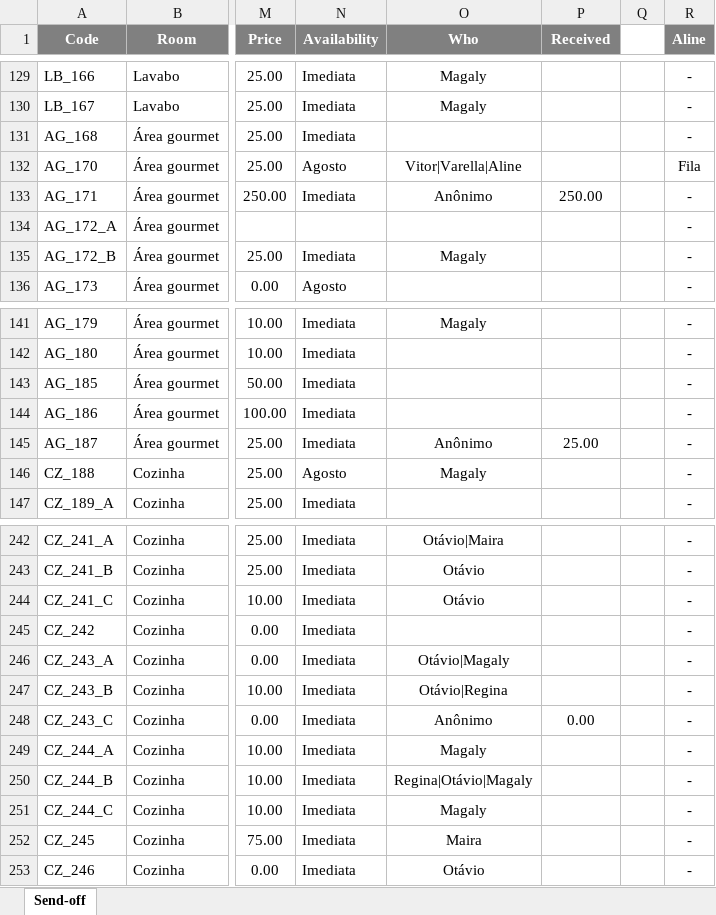
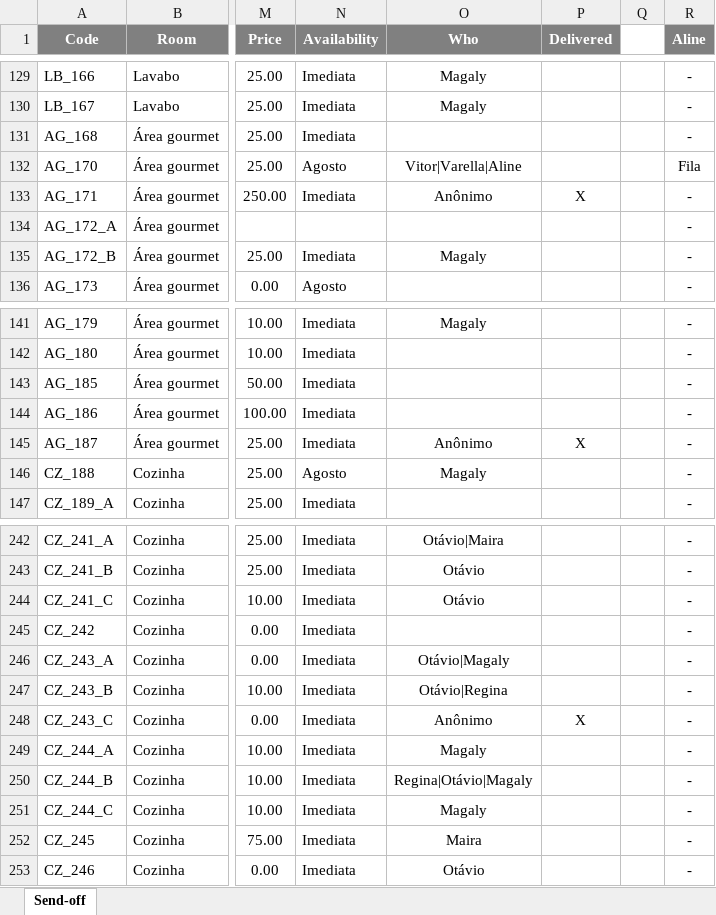
Before and after one commit to luis-gerbelli/send-off, an Excel workbook: src/Send-off.xlsx, sheet Send-off, drawn as a sheet; only a part is shown, gaps mark what is left out; values as stored, in another font and other column widths than the file's, no borders; conditional formats not drawn; the diff covers the shown part only; the diff names each change by its address in the sheet, - before the commit and + after, or states it on an @@ line.

Commit message:
'Delivered' functionality

```diff
--- a/src/Send-off.xlsx (sheet Send-off)
+++ b/src/Send-off.xlsx (sheet Send-off)
-P1: Received
+P1: Delivered
-P133 (Delivered): 250.00
+P133 (Delivered): X
-P145 (Delivered): 25.00
+P145 (Delivered): X
-P248 (Delivered): 0.00
+P248 (Delivered): X
```
Also changed, not shown: 21 edited cells elsewhere in this sheet, 4 other files.
